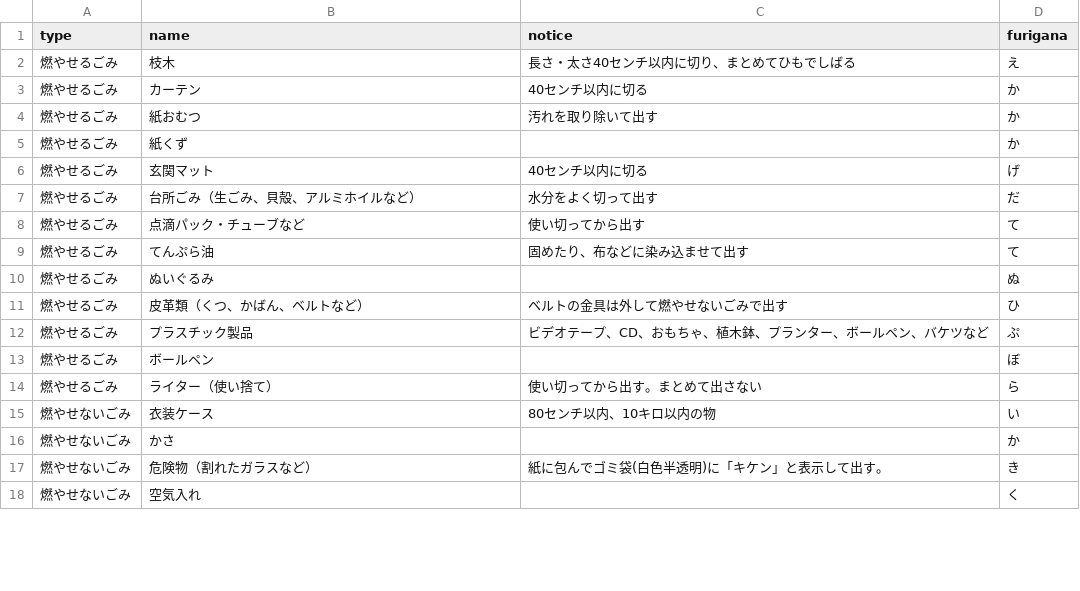
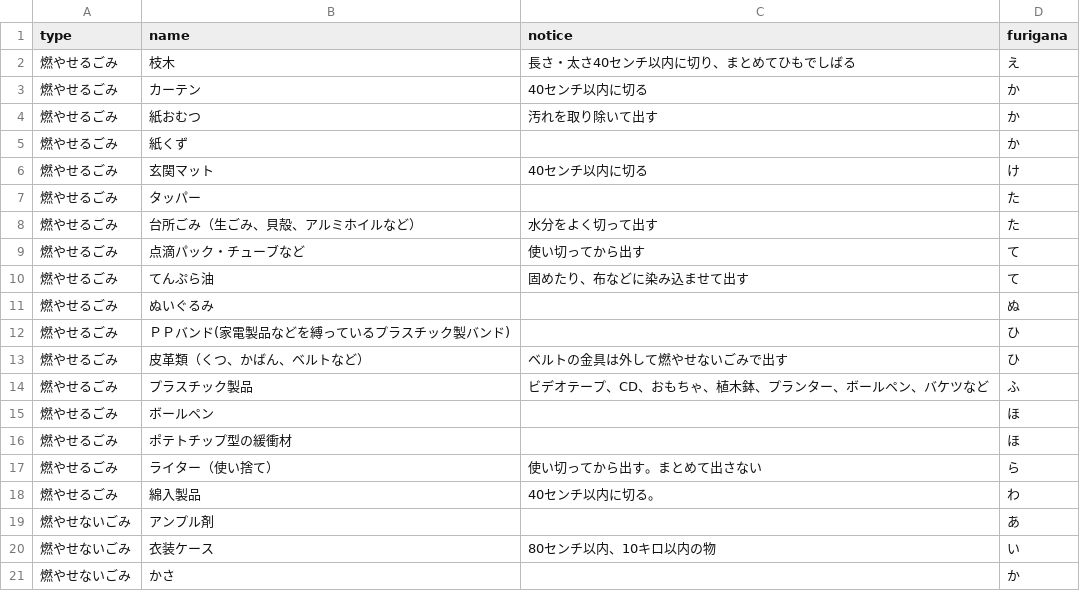
Before and after one commit to jikipon/5374, a CSV file: data/target.csv, drawn as a sheet; only a part is shown; the shorter side is filled out with more unchanged rows; the diff covers the shown part only.

Commit message:
Update target.csv

```diff
--- a/data/target.csv
+++ b/data/target.csv
@@ -5,4 +5,5 @@ type,name,notice,furigana
 燃やせるごみ,紙くず,,か
-燃やせるごみ,玄関マット,40センチ以内に切る,げ
-燃やせるごみ,台所ごみ（生ごみ、貝殻、アルミホイルなど）,水分をよく切って出す,だ
+燃やせるごみ,玄関マット,40センチ以内に切る,け
+燃やせるごみ,タッパー,,た
+燃やせるごみ,台所ごみ（生ごみ、貝殻、アルミホイルなど）,水分をよく切って出す,た
 燃やせるごみ,点滴パック・チューブなど,使い切ってから出す,て
@@ -10,6 +11,10 @@ type,name,notice,furigana
 燃やせるごみ,ぬいぐるみ,,ぬ
+燃やせるごみ,ＰＰバンド(家電製品などを縛っているプラスチック製バンド),,ひ
 燃やせるごみ,皮革類（くつ、かばん、ベルトなど）,ベルトの金具は外して燃やせないごみで出す,ひ
-燃やせるごみ,プラスチック製品,ビデオテープ、CD、おもちゃ、植木鉢、プランター、ボールペン、バケツなど,ぷ
-燃やせるごみ,ボールペン,,ぼ
+燃やせるごみ,プラスチック製品,ビデオテープ、CD、おもちゃ、植木鉢、プランター、ボールペン、バケツなど,ふ
+燃やせるごみ,ボールペン,,ほ
+燃やせるごみ,ポテトチップ型の緩衝材,,ほ
 燃やせるごみ,ライター（使い捨て）,使い切ってから出す。まとめて出さない,ら
+燃やせるごみ,綿入製品,40センチ以内に切る。,わ
+燃やせないごみ,アンプル剤,,あ
 燃やせないごみ,衣装ケース,80センチ以内、10キロ以内の物,い
```
Also changed, not shown: 8 added rows, 16 removed rows, 2 moved rows and 19 edited cells elsewhere in this file.
